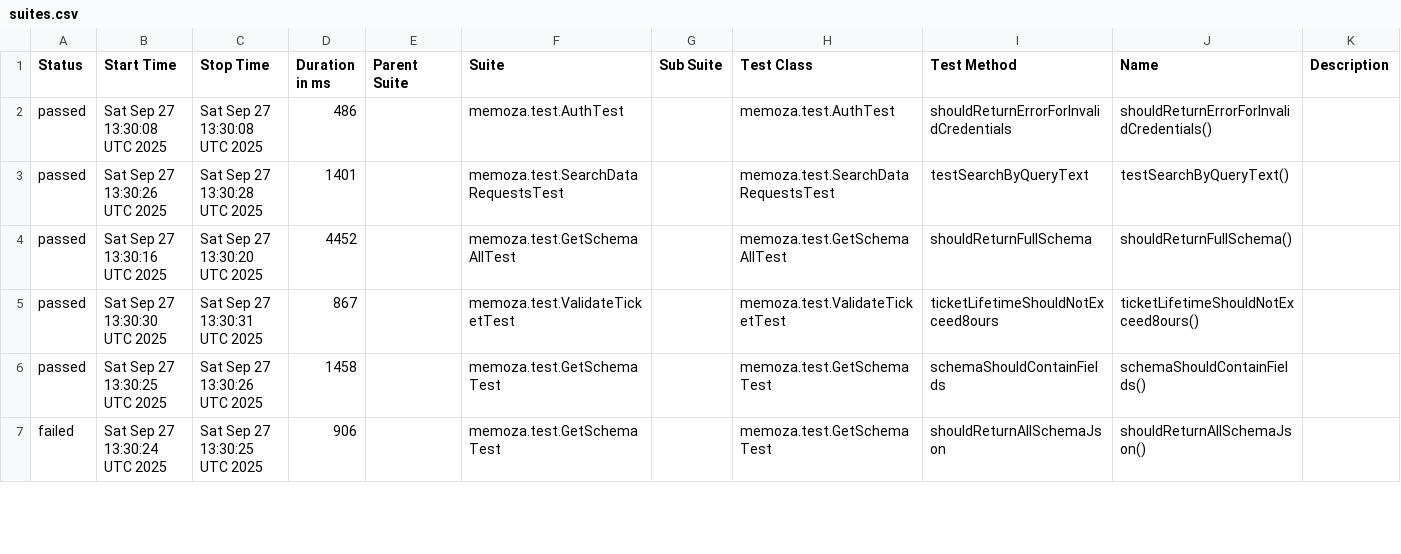
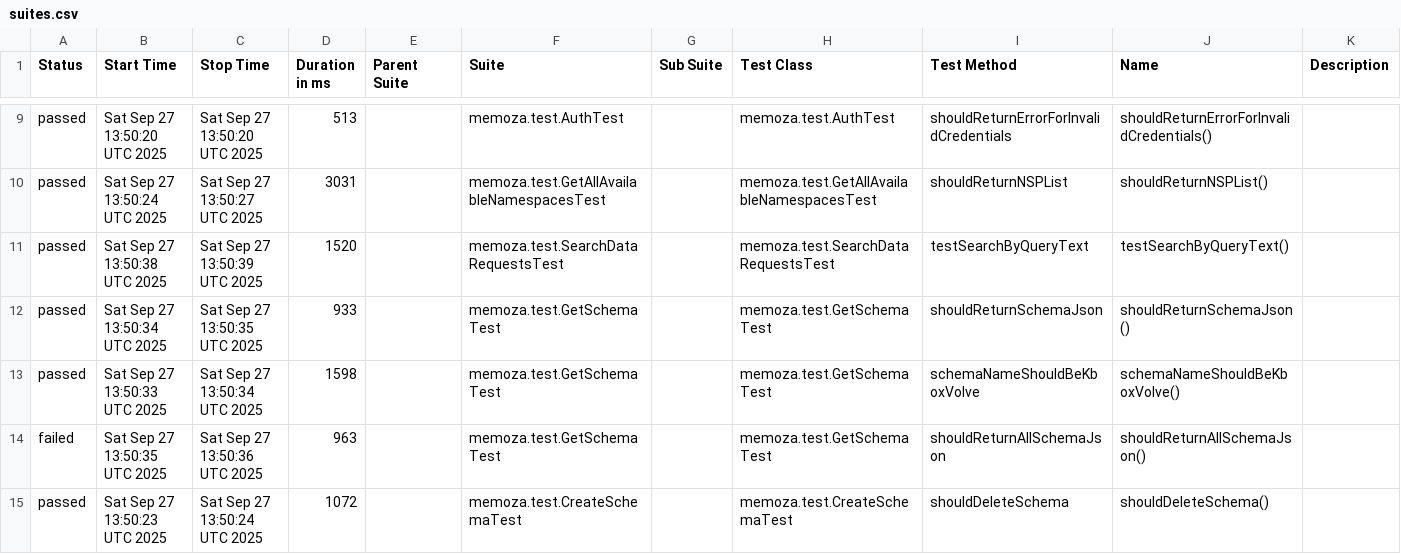
Before and after one commit to OlgaKireenko/MemozaApiTests, a CSV file: allureReport/data/suites.csv, drawn as a sheet; only a part is shown, gaps mark what is left out; the diff covers the shown part only.

```diff
--- a/allureReport/data/suites.csv
+++ b/allureReport/data/suites.csv
@@ -2,6 +9,7 @@
-"passed","Sat Sep 27 13:30:08 UTC 2025","Sat Sep 27 13:30:08 UTC 2025","486","","memoza.test.AuthTest","","memoza.test.AuthTest","shouldReturnErrorForInvalidCredentials","shouldReturnErrorForInvalidCredentials()",""
-"passed","Sat Sep 27 13:30:26 UTC 2025","Sat Sep 27 13:30:28 UTC 2025","1401","","memoza.test.SearchDataRequestsTest","","memoza.test.SearchDataRequestsTest","testSearchByQueryText","testSearchByQueryText()",""
-"passed","Sat Sep 27 13:30:16 UTC 2025","Sat Sep 27 13:30:20 UTC 2025","4452","","memoza.test.GetSchemaAllTest","","memoza.test.GetSchemaAllTest","shouldReturnFullSchema","shouldReturnFullSchema()",""
-"passed","Sat Sep 27 13:30:30 UTC 2025","Sat Sep 27 13:30:31 UTC 2025","867","","memoza.test.ValidateTicketTest","","memoza.test.ValidateTicketTest","ticketLifetimeShouldNotExceed8ours","ticketLifetimeShouldNotExceed8ours()",""
-"passed","Sat Sep 27 13:30:25 UTC 2025","Sat Sep 27 13:30:26 UTC 2025","1458","","memoza.test.GetSchemaTest","","memoza.test.GetSchemaTest","schemaShouldContainFields","schemaShouldContainFields()",""
-"failed","Sat Sep 27 13:30:24 UTC 2025","Sat Sep 27 13:30:25 UTC 2025","906","","memoza.test.GetSchemaTest","","memoza.test.GetSchemaTest","shouldReturnAllSchemaJson","shouldReturnAllSchemaJson()",""
+"passed","Sat Sep 27 13:50:20 UTC 2025","Sat Sep 27 13:50:20 UTC 2025","513","","memoza.test.AuthTest","","memoza.test.AuthTest","shouldReturnErrorForInvalidCredentials","shouldReturnErrorForInvalidCredentials()",""
+"passed","Sat Sep 27 13:50:24 UTC 2025","Sat Sep 27 13:50:27 UTC 2025","3031","","memoza.test.GetAllAvailableNamespacesTest","","memoza.test.GetAllAvailableNamespacesTest","shouldReturnNSPList","shouldReturnNSPList()",""
+"passed","Sat Sep 27 13:50:38 UTC 2025","Sat Sep 27 13:50:39 UTC 2025","1520","","memoza.test.SearchDataRequestsTest","","memoza.test.SearchDataRequestsTest","testSearchByQueryText","testSearchByQueryText()",""
+"passed","Sat Sep 27 13:50:34 UTC 2025","Sat Sep 27 13:50:35 UTC 2025","933","","memoza.test.GetSchemaTest","","memoza.test.GetSchemaTest","shouldReturnSchemaJson","shouldReturnSchemaJson()",""
+"passed","Sat Sep 27 13:50:33 UTC 2025","Sat Sep 27 13:50:34 UTC 2025","1598","","memoza.test.GetSchemaTest","","memoza.test.GetSchemaTest","schemaNameShouldBeKboxVolve","schemaNameShouldBeKboxVolve()",""
+"failed","Sat Sep 27 13:50:35 UTC 2025","Sat Sep 27 13:50:36 UTC 2025","963","","memoza.test.GetSchemaTest","","memoza.test.GetSchemaTest","shouldReturnAllSchemaJson","shouldReturnAllSchemaJson()",""
+"passed","Sat Sep 27 13:50:23 UTC 2025","Sat Sep 27 13:50:24 UTC 2025","1072","","memoza.test.CreateSchemaTest","","memoza.test.CreateSchemaTest","shouldDeleteSchema","shouldDeleteSchema()",""
```
Also changed, not shown: 8 added rows, 9 removed rows and 14 edited cells elsewhere in this file, 53 other files.
